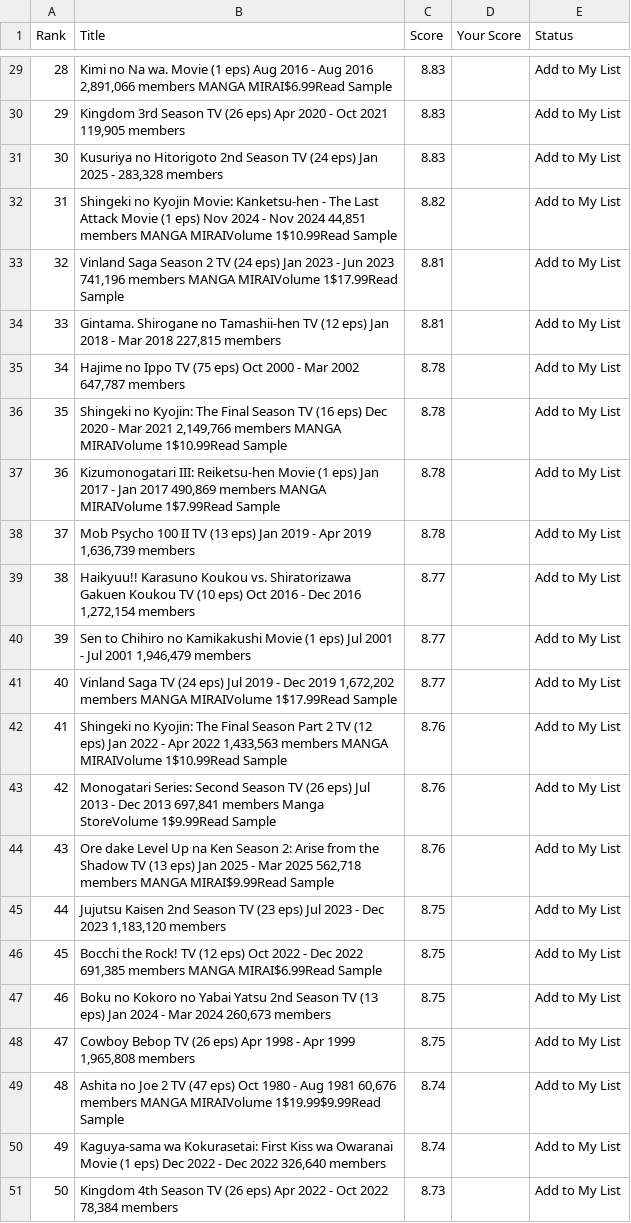
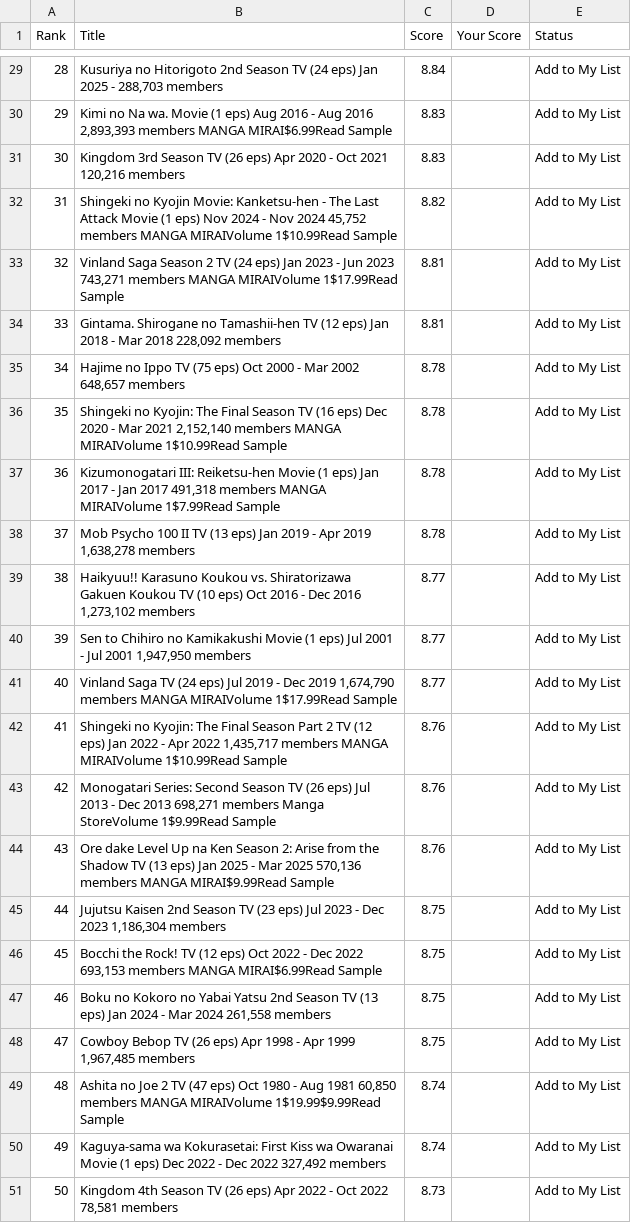
Before and after one commit to suiumkanulanbek/Top-Anime-Ratings, a CSV file: my_anime_rankings_project.csv, drawn as a sheet; only a part is shown, gaps mark what is left out; the diff covers the shown part only.

```diff
--- a/my_anime_rankings_project.csv
+++ b/my_anime_rankings_project.csv
@@ -29,23 +29,23 @@ Rank,Title,Score,Your Score,Status
-28,"Kimi no Na wa.  Movie (1 eps)  Aug 2016 - Aug 2016  2,891,066 members  MANGA MIRAI$6.99Read Sample",8.83,,Add to My List
-29,"Kingdom 3rd Season  TV (26 eps)  Apr 2020 - Oct 2021  119,905 members",8.83,,Add to My List
-30,"Kusuriya no Hitorigoto 2nd Season  TV (24 eps)  Jan 2025 - 283,328 members",8.83,,Add to My List
-31,"Shingeki no Kyojin Movie: Kanketsu-hen - The Last Attack  Movie (1 eps)  Nov 2024 - Nov 2024  44,851 members  MANGA MIRAIVolume 1$10.99Read Sample",8.82,,Add to My List
-32,"Vinland Saga Season 2  TV (24 eps)  Jan 2023 - Jun 2023  741,196 members  MANGA MIRAIVolume 1$17.99Read Sample",8.81,,Add to My List
-33,"Gintama. Shirogane no Tamashii-hen  TV (12 eps)  Jan 2018 - Mar 2018  227,815 members",8.81,,Add to My List
-34,"Hajime no Ippo  TV (75 eps)  Oct 2000 - Mar 2002  647,787 members",8.78,,Add to My List
-35,"Shingeki no Kyojin: The Final Season  TV (16 eps)  Dec 2020 - Mar 2021  2,149,766 members  MANGA MIRAIVolume 1$10.99Read Sample",8.78,,Add to My List
-36,"Kizumonogatari III: Reiketsu-hen  Movie (1 eps)  Jan 2017 - Jan 2017  490,869 members  MANGA MIRAIVolume 1$7.99Read Sample",8.78,,Add to My List
-37,"Mob Psycho 100 II  TV (13 eps)  Jan 2019 - Apr 2019  1,636,739 members",8.78,,Add to My List
-38,"Haikyuu!! Karasuno Koukou vs. Shiratorizawa Gakuen Koukou  TV (10 eps)  Oct 2016 - Dec 2016  1,272,154 members",8.77,,Add to My List
-39,"Sen to Chihiro no Kamikakushi  Movie (1 eps)  Jul 2001 - Jul 2001  1,946,479 members",8.77,,Add to My List
-40,"Vinland Saga  TV (24 eps)  Jul 2019 - Dec 2019  1,672,202 members  MANGA MIRAIVolume 1$17.99Read Sample",8.77,,Add to My List
-41,"Shingeki no Kyojin: The Final Season Part 2  TV (12 eps)  Jan 2022 - Apr 2022  1,433,563 members  MANGA MIRAIVolume 1$10.99Read Sample",8.76,,Add to My List
-42,"Monogatari Series: Second Season  TV (26 eps)  Jul 2013 - Dec 2013  697,841 members  Manga StoreVolume 1$9.99Read Sample",8.76,,Add to My List
-43,"Ore dake Level Up na Ken Season 2: Arise from the Shadow  TV (13 eps)  Jan 2025 - Mar 2025  562,718 members  MANGA MIRAI$9.99Read Sample",8.76,,Add to My List
-44,"Jujutsu Kaisen 2nd Season  TV (23 eps)  Jul 2023 - Dec 2023  1,183,120 members",8.75,,Add to My List
-45,"Bocchi the Rock!  TV (12 eps)  Oct 2022 - Dec 2022  691,385 members  MANGA MIRAI$6.99Read Sample",8.75,,Add to My List
-46,"Boku no Kokoro no Yabai Yatsu 2nd Season  TV (13 eps)  Jan 2024 - Mar 2024  260,673 members",8.75,,Add to My List
-47,"Cowboy Bebop  TV (26 eps)  Apr 1998 - Apr 1999  1,965,808 members",8.75,,Add to My List
-48,"Ashita no Joe 2  TV (47 eps)  Oct 1980 - Aug 1981  60,676 members  MANGA MIRAIVolume 1$19.99$9.99Read Sample",8.74,,Add to My List
-49,"Kaguya-sama wa Kokurasetai: First Kiss wa Owaranai  Movie (1 eps)  Dec 2022 - Dec 2022  326,640 members",8.74,,Add to My List
-50,"Kingdom 4th Season  TV (26 eps)  Apr 2022 - Oct 2022  78,384 members",8.73,,Add to My List
+28,"Kusuriya no Hitorigoto 2nd Season  TV (24 eps)  Jan 2025 - 288,703 members",8.84,,Add to My List
+29,"Kimi no Na wa.  Movie (1 eps)  Aug 2016 - Aug 2016  2,893,393 members  MANGA MIRAI$6.99Read Sample",8.83,,Add to My List
+30,"Kingdom 3rd Season  TV (26 eps)  Apr 2020 - Oct 2021  120,216 members",8.83,,Add to My List
+31,"Shingeki no Kyojin Movie: Kanketsu-hen - The Last Attack  Movie (1 eps)  Nov 2024 - Nov 2024  45,752 members  MANGA MIRAIVolume 1$10.99Read Sample",8.82,,Add to My List
+32,"Vinland Saga Season 2  TV (24 eps)  Jan 2023 - Jun 2023  743,271 members  MANGA MIRAIVolume 1$17.99Read Sample",8.81,,Add to My List
+33,"Gintama. Shirogane no Tamashii-hen  TV (12 eps)  Jan 2018 - Mar 2018  228,092 members",8.81,,Add to My List
+34,"Hajime no Ippo  TV (75 eps)  Oct 2000 - Mar 2002  648,657 members",8.78,,Add to My List
+35,"Shingeki no Kyojin: The Final Season  TV (16 eps)  Dec 2020 - Mar 2021  2,152,140 members  MANGA MIRAIVolume 1$10.99Read Sample",8.78,,Add to My List
+36,"Kizumonogatari III: Reiketsu-hen  Movie (1 eps)  Jan 2017 - Jan 2017  491,318 members  MANGA MIRAIVolume 1$7.99Read Sample",8.78,,Add to My List
+37,"Mob Psycho 100 II  TV (13 eps)  Jan 2019 - Apr 2019  1,638,278 members",8.78,,Add to My List
+38,"Haikyuu!! Karasuno Koukou vs. Shiratorizawa Gakuen Koukou  TV (10 eps)  Oct 2016 - Dec 2016  1,273,102 members",8.77,,Add to My List
+39,"Sen to Chihiro no Kamikakushi  Movie (1 eps)  Jul 2001 - Jul 2001  1,947,950 members",8.77,,Add to My List
+40,"Vinland Saga  TV (24 eps)  Jul 2019 - Dec 2019  1,674,790 members  MANGA MIRAIVolume 1$17.99Read Sample",8.77,,Add to My List
+41,"Shingeki no Kyojin: The Final Season Part 2  TV (12 eps)  Jan 2022 - Apr 2022  1,435,717 members  MANGA MIRAIVolume 1$10.99Read Sample",8.76,,Add to My List
+42,"Monogatari Series: Second Season  TV (26 eps)  Jul 2013 - Dec 2013  698,271 members  Manga StoreVolume 1$9.99Read Sample",8.76,,Add to My List
+43,"Ore dake Level Up na Ken Season 2: Arise from the Shadow  TV (13 eps)  Jan 2025 - Mar 2025  570,136 members  MANGA MIRAI$9.99Read Sample",8.76,,Add to My List
+44,"Jujutsu Kaisen 2nd Season  TV (23 eps)  Jul 2023 - Dec 2023  1,186,304 members",8.75,,Add to My List
+45,"Bocchi the Rock!  TV (12 eps)  Oct 2022 - Dec 2022  693,153 members  MANGA MIRAI$6.99Read Sample",8.75,,Add to My List
+46,"Boku no Kokoro no Yabai Yatsu 2nd Season  TV (13 eps)  Jan 2024 - Mar 2024  261,558 members",8.75,,Add to My List
+47,"Cowboy Bebop  TV (26 eps)  Apr 1998 - Apr 1999  1,967,485 members",8.75,,Add to My List
+48,"Ashita no Joe 2  TV (47 eps)  Oct 1980 - Aug 1981  60,850 members  MANGA MIRAIVolume 1$19.99$9.99Read Sample",8.74,,Add to My List
+49,"Kaguya-sama wa Kokurasetai: First Kiss wa Owaranai  Movie (1 eps)  Dec 2022 - Dec 2022  327,492 members",8.74,,Add to My List
+50,"Kingdom 4th Season  TV (26 eps)  Apr 2022 - Oct 2022  78,581 members",8.73,,Add to My List
```
Also changed, not shown: 27 edited cells elsewhere in this file.
